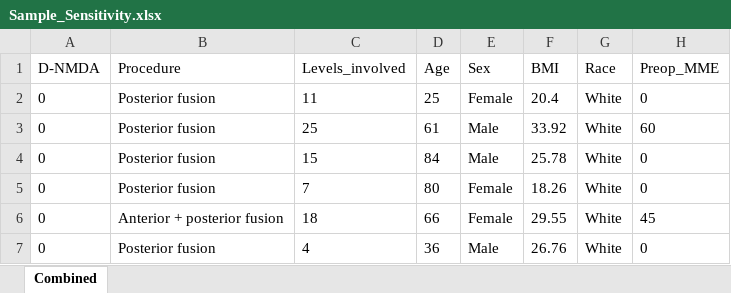
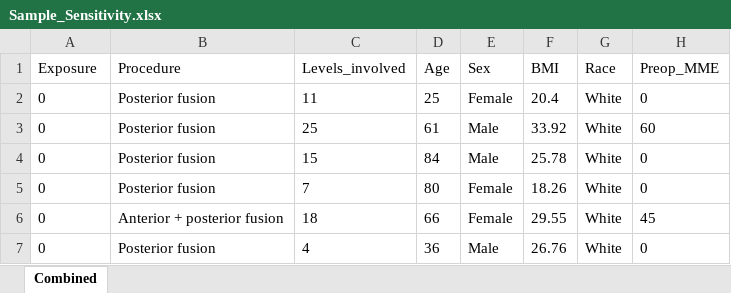
Before and after one commit to cyrilhenson/NMDA-Analysis-App, an Excel workbook: sample_data/Sample_Sensitivity.xlsx, sheet Combined, drawn as a sheet; only a part is shown; values as stored, in another font and other column widths than the file's, no borders; the diff names each change by its address in the sheet, - before the commit and + after, or states it on an @@ line.

```diff
--- a/sample_data/Sample_Sensitivity.xlsx (sheet Combined)
+++ b/sample_data/Sample_Sensitivity.xlsx (sheet Combined)
-A1: D-NMDA
+A1: Exposure
```
Also changed, not shown: sample_data/Sample_Complex_Spine.xlsx, 12 other files.
